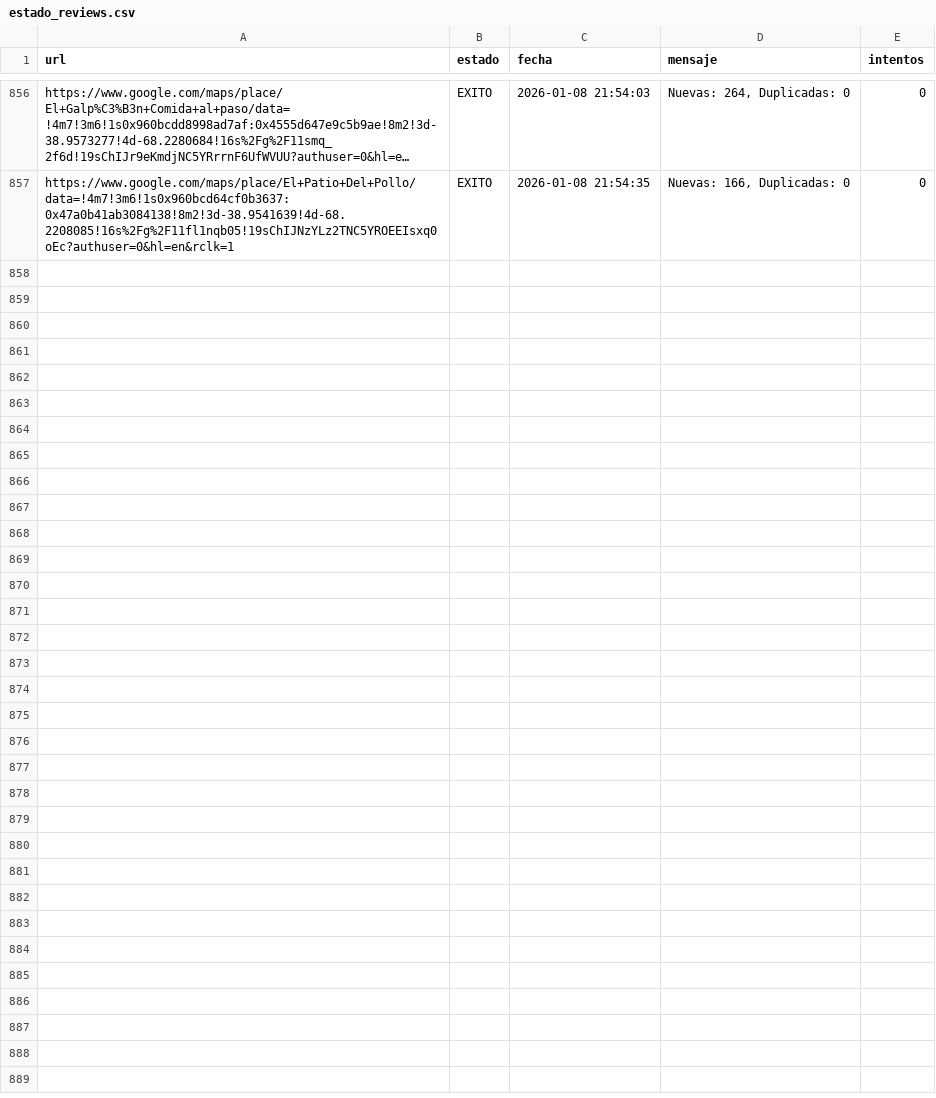
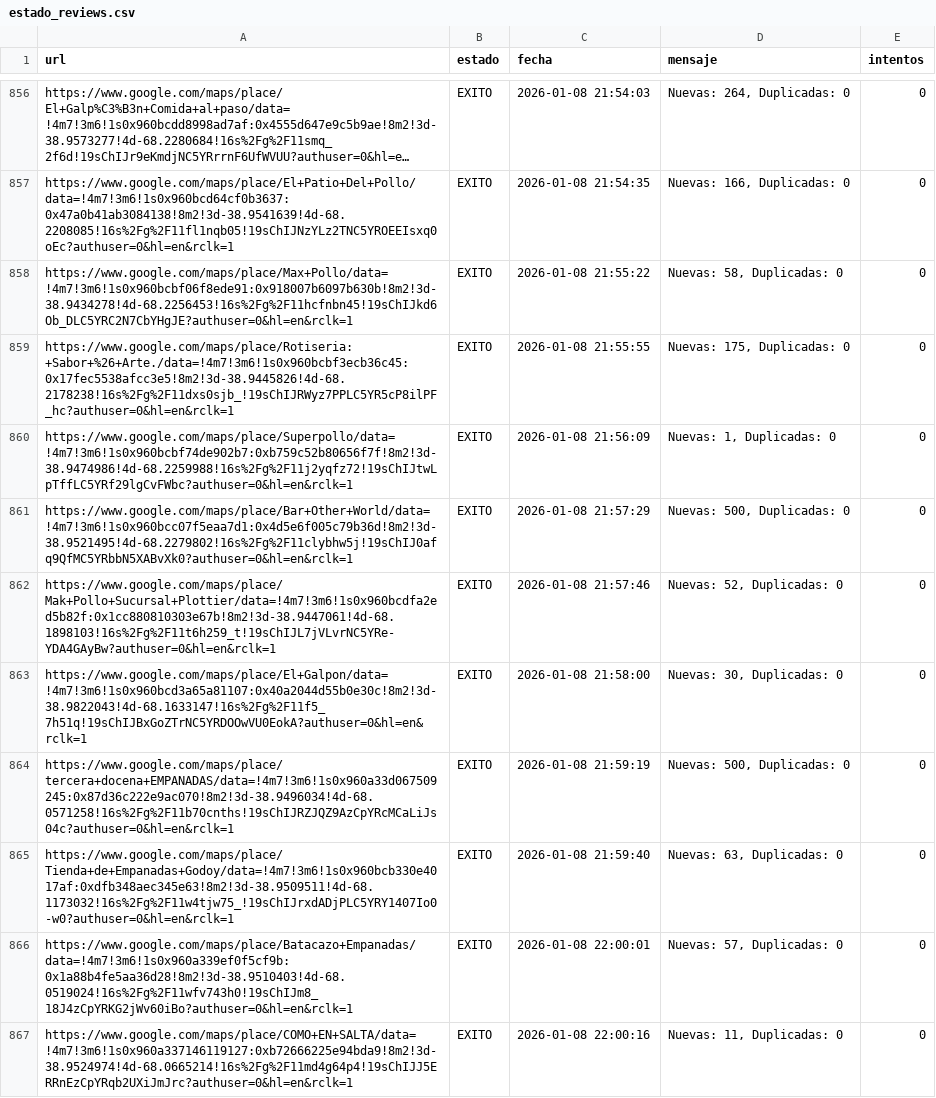
Before and after one commit to AdrianDVnqn/que-morfamos, a CSV file: data/estado_reviews.csv, drawn as a sheet; only a part is shown, gaps mark what is left out; long unchanged cells end in …; the diff names each change by its address in the sheet, - before the commit and + after, or states it on an @@ line.

```diff
--- a/data/estado_reviews.csv
+++ b/data/estado_reviews.csv
+row 858: https://www.google.com/maps/place/Max+Pollo/data=!4m7!3m6!1s0x960bcbf06f8ede91:0x918007b6097b630b!8m2!3d-38.9434278!4d-68.2256453!16s%2Fg%2F11hcfnbn45!19sChIJkd6Ob_DLC5YRC2N7CbYHgJE?authuser=0&hl=en&rclk=1 | EXITO | 2026-01-08 21:55:22 | Nuevas: 58, Duplicadas: 0 | 0
+row 859: https://www.google.com/maps/place/Rotiseria:+Sabor+%26+Arte./data=!4m7!3m6!1s0x960bcbf3ecb36c45:0x17fec5538afcc3e5!8m2!3d-38.9445826!4d-68.2178238!16s%2Fg%2F11dxs0sjb_!19sChIJRWyz7PPLC5YR5cP8ilPF_hc?authuser=0&hl=en&rclk=1 | EXITO | 2026-01-08 21:55:55 | Nuevas: 175, Duplicadas: 0 | 0
+row 860: https://www.google.com/maps/place/Superpollo/data=!4m7!3m6!1s0x960bcbf74de902b7:0xb759c52b80656f7f!8m2!3d-38.9474986!4d-68.2259988!16s%2Fg%2F11j2yqfz72!19sChIJtwLpTffLC5YRf29lgCvFWbc?authuser=0&hl=en&rclk=1 | EXITO | 2026-01-08 21:56:09 | Nuevas: 1, Duplicadas: 0 | 0
+row 861: https://www.google.com/maps/place/Bar+Other+World/data=!4m7!3m6!1s0x960bcc07f5eaa7d1:0x4d5e6f005c79b36d!8m2!3d-38.9521495!4d-68.2279802!16s%2Fg%2F11clybhw5j!19sChIJ0afq9QfMC5YRbbN5XABvXk0?authuser=0&hl=en&rclk=1 | EXITO | 2026-01-08 21:57:29 | Nuevas: 500, Duplicadas: 0 | 0
+row 862: https://www.google.com/maps/place/Mak+Pollo+Sucursal+Plottier/data=!4m7!3m6!1s0x960bcdfa2ed5b82f:0x1cc880810303e67b!8m2!3d-38.9447061!4d-68.1898103!16s%2Fg%2F11t6h259_t!19sChIJL7jVLvrNC5YRe-YDA4GAyBw?authuser=0&hl=en&rclk=1 | EXITO | 2026-01-08 21:57:46 | Nuevas: 52, Duplicadas: 0 | 0
+row 863: https://www.google.com/maps/place/El+Galpon/data=!4m7!3m6!1s0x960bcd3a65a81107:0x40a2044d55b0e30c!8m2!3d-38.9822043!4d-68.1633147!16s%2Fg%2F11f5_7h51q!19sChIJBxGoZTrNC5YRDOOwVU0EokA?authuser=0&hl=en&rclk=1 | EXITO | 2026-01-08 21:58:00 | Nuevas: 30, Duplicadas: 0 | 0
+row 864: https://www.google.com/maps/place/tercera+docena+EMPANADAS/data=!4m7!3m6!1s0x960a33d067509245:0x87d36c222e9ac070!8m2!3d-38.9496034!4d-68.0571258!16s%2Fg%2F11b70cnths!19sChIJRZJQZ9AzCpYRcMCaLiJs04c?authuser=0&hl=en&rclk=1 | EXITO | 2026-01-08 21:59:19 | Nuevas: 500, Duplicadas: 0 | 0
+row 865: https://www.google.com/maps/place/Tienda+de+Empanadas+Godoy/data=!4m7!3m6!1s0x960bcb330e4017af:0xdfb348aec345e63!8m2!3d-38.9509511!4d-68.1173032!16s%2Fg%2F11w4tjw75_!19sChIJrxdADjPLC5YRY1407Io0-w0?authuser=0&hl=en&rclk=1 | EXITO | 2026-01-08 21:59:40 | Nuevas: 63, Duplicadas: 0 | 0
+row 866: https://www.google.com/maps/place/Batacazo+Empanadas/data=!4m7!3m6!1s0x960a339ef0f5cf9b:0x1a88b4fe5aa36d28!8m2!3d-38.9510403!4d-68.0519024!16s%2Fg%2F11wfv743h0!19sChIJm8_18J4zCpYRKG2jWv60iBo?authuser=0&hl=en&rclk=1 | EXITO | 2026-01-08 22:00:01 | Nuevas: 57, Duplicadas: 0 | 0
+row 867: https://www.google.com/maps/place/COMO+EN+SALTA/data=!4m7!3m6!1s0x960a337146119127:0xb72666225e94bda9!8m2!3d-38.9524974!4d-68.0665214!16s%2Fg%2F11md4g64p4!19sChIJJ5ERRnEzCpYRqb2UXiJmJrc?authuser=0&hl=en&rclk=1 | EXITO | 2026-01-08 22:00:16 | Nuevas: 11, Duplicadas: 0 | 0
```
